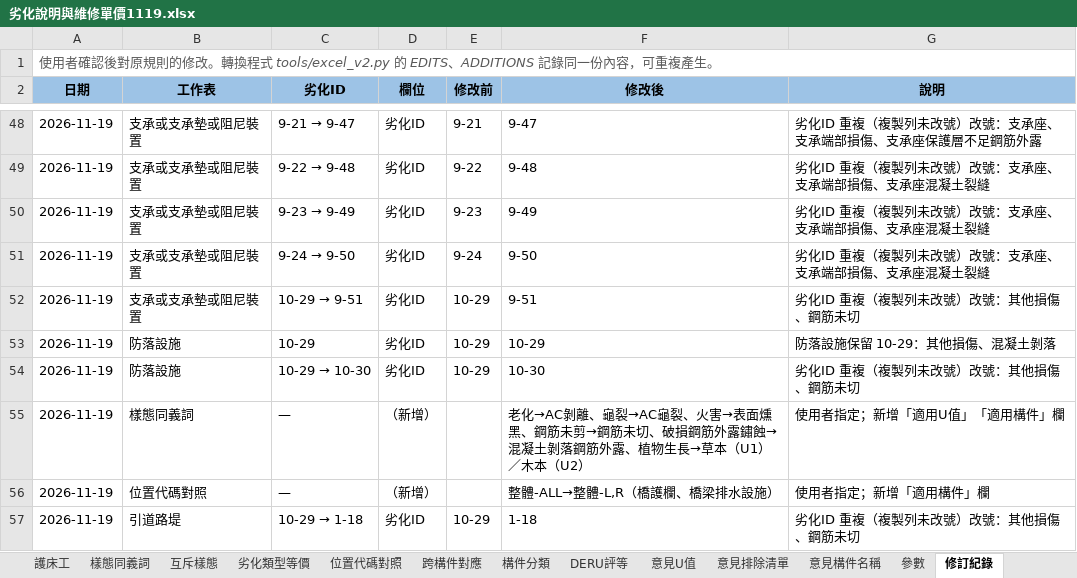
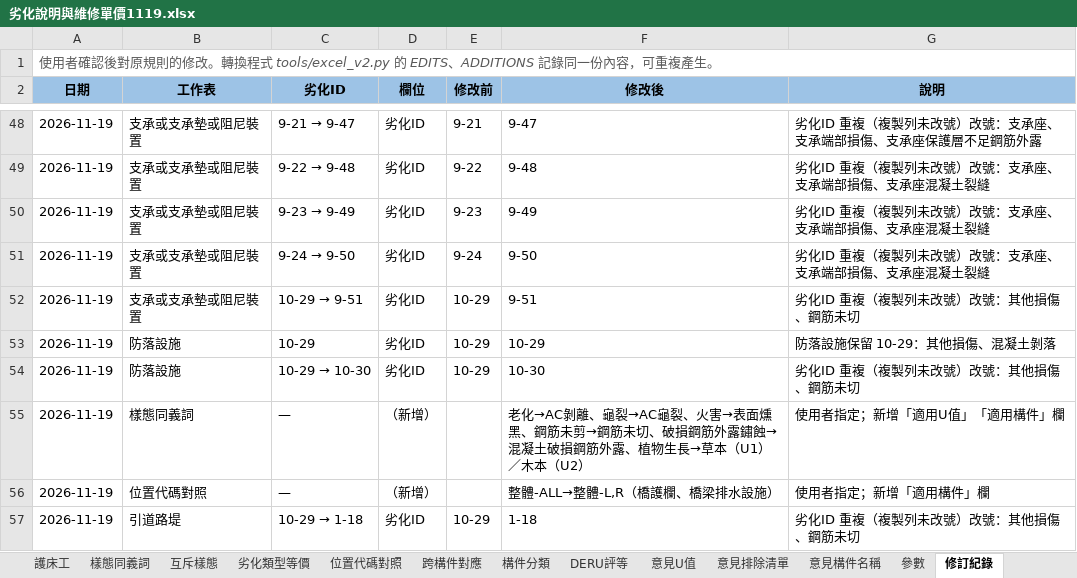
Before and after one commit to morisa3/bms2-autofill-Claude, an Excel workbook: data/劣化說明與維修單價1119.xlsx, sheet 修訂紀錄, drawn as a sheet; only a part is shown, gaps mark what is left out; values as stored, in another font and other column widths than the file's, no borders; the diff names each change by its address in the sheet, - before the commit and + after, or states it on an @@ line.

```diff
--- a/data/劣化說明與維修單價1119.xlsx (sheet 修訂紀錄)
+++ b/data/劣化說明與維修單價1119.xlsx (sheet 修訂紀錄)
-F55 (修改後): …→混凝土剝落鋼筋外露…
+F55 (修改後): …→混凝土破損鋼筋外露…
```
Also changed, not shown: sheet 樣態同義詞, 4 other files.
